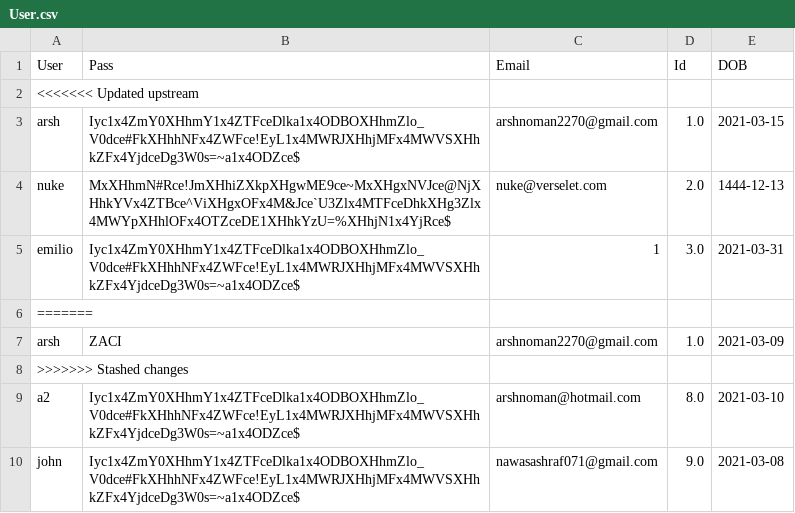
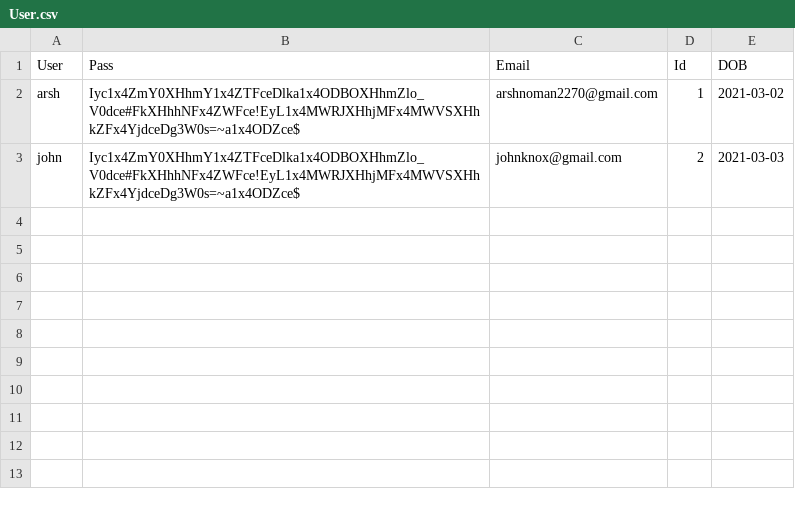
Before and after one commit to kingjuno/Verselet-1, a CSV file: User.csv, drawn as a sheet.

```diff
--- a/User.csv
+++ b/User.csv
@@ -1,10 +1,3 @@
 User,Pass,Email,Id,DOB
-<<<<<<< Updated upstream,,,,
-arsh,Iyc1x4ZmY0XHhmY1x4ZTFceDlka1x4ODBOXHhmZlo_V0dce#FkXHhhNFx4ZWFce!EyL1x4MWRJXHhjMFx4MWVSXHhkZFx4YjdceDg3W0s=~a1x4ODZce$,arshnoman2270@gmail.com,1.0,2021-03-15
-nuke,MxXHhmN#Rce!JmXHhiZXkpXHgwME9ce~MxXHgxNVJce@NjXHhkYVx4ZTBce^ViXHgxOFx4M&Jce`U3Zlx4MTFceDhkXHg3Zlx4MWYpXHhlOFx4OTZceDE1XHhkYzU=%XHhjN1x4YjRce$,nuke@verselet.com,2.0,1444-12-13
-emilio,Iyc1x4ZmY0XHhmY1x4ZTFceDlka1x4ODBOXHhmZlo_V0dce#FkXHhhNFx4ZWFce!EyL1x4MWRJXHhjMFx4MWVSXHhkZFx4YjdceDg3W0s=~a1x4ODZce$,1,3.0,2021-03-31
-=======,,,,
-arsh,ZACI ,arshnoman2270@gmail.com,1.0,2021-03-09
->>>>>>> Stashed changes,,,,
-a2,Iyc1x4ZmY0XHhmY1x4ZTFceDlka1x4ODBOXHhmZlo_V0dce#FkXHhhNFx4ZWFce!EyL1x4MWRJXHhjMFx4MWVSXHhkZFx4YjdceDg3W0s=~a1x4ODZce$,arshnoman@hotmail.com,8.0,2021-03-10
-john,Iyc1x4ZmY0XHhmY1x4ZTFceDlka1x4ODBOXHhmZlo_V0dce#FkXHhhNFx4ZWFce!EyL1x4MWRJXHhjMFx4MWVSXHhkZFx4YjdceDg3W0s=~a1x4ODZce$,nawasashraf071@gmail.com,9.0,2021-03-08
+arsh,Iyc1x4ZmY0XHhmY1x4ZTFceDlka1x4ODBOXHhmZlo_V0dce#FkXHhhNFx4ZWFce!EyL1x4MWRJXHhjMFx4MWVSXHhkZFx4YjdceDg3W0s=~a1x4ODZce$,arshnoman2270@gmail.com,1,2021-03-02
+john,Iyc1x4ZmY0XHhmY1x4ZTFceDlka1x4ODBOXHhmZlo_V0dce#FkXHhhNFx4ZWFce!EyL1x4MWRJXHhjMFx4MWVSXHhkZFx4YjdceDg3W0s=~a1x4ODZce$,johnknox@gmail.com,2,2021-03-03
```
Also changed, not shown: 11 other files.
